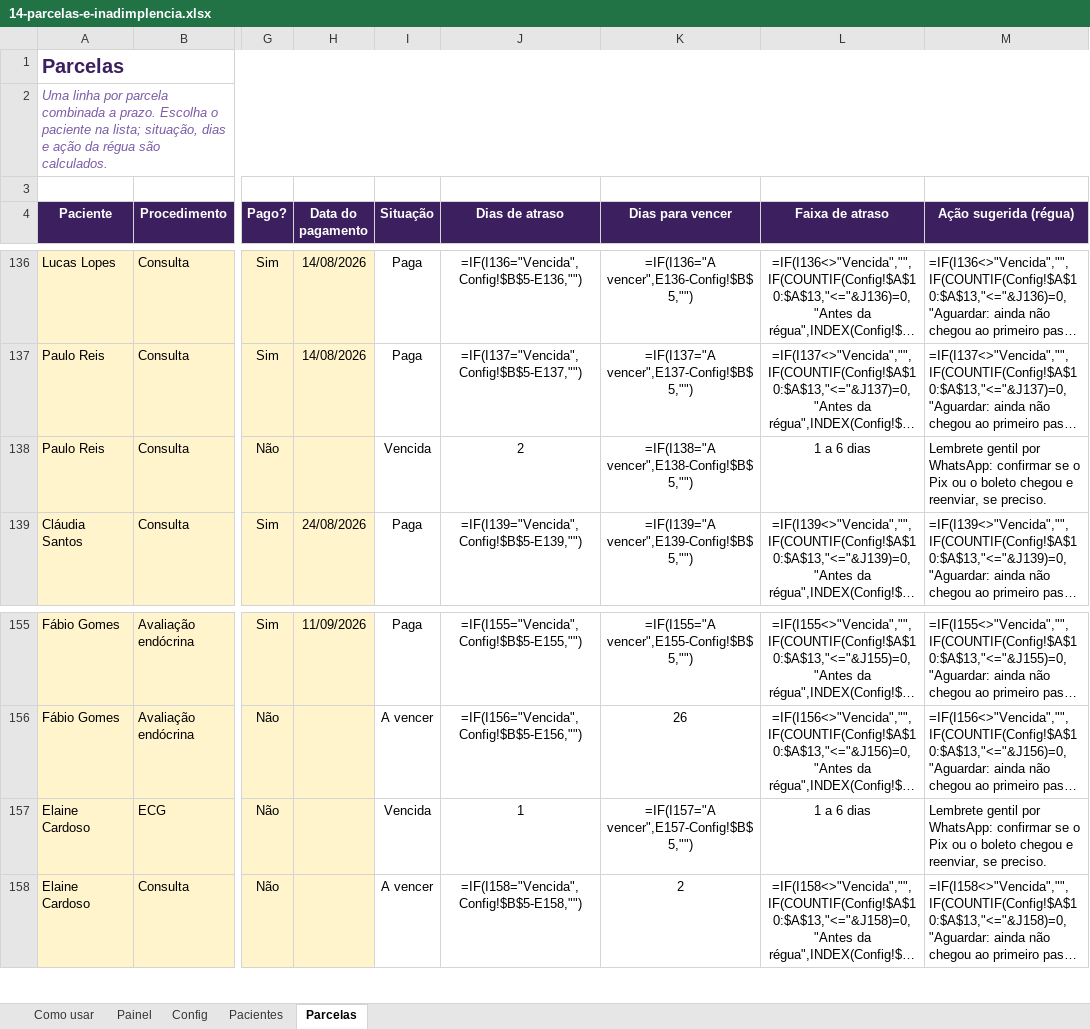
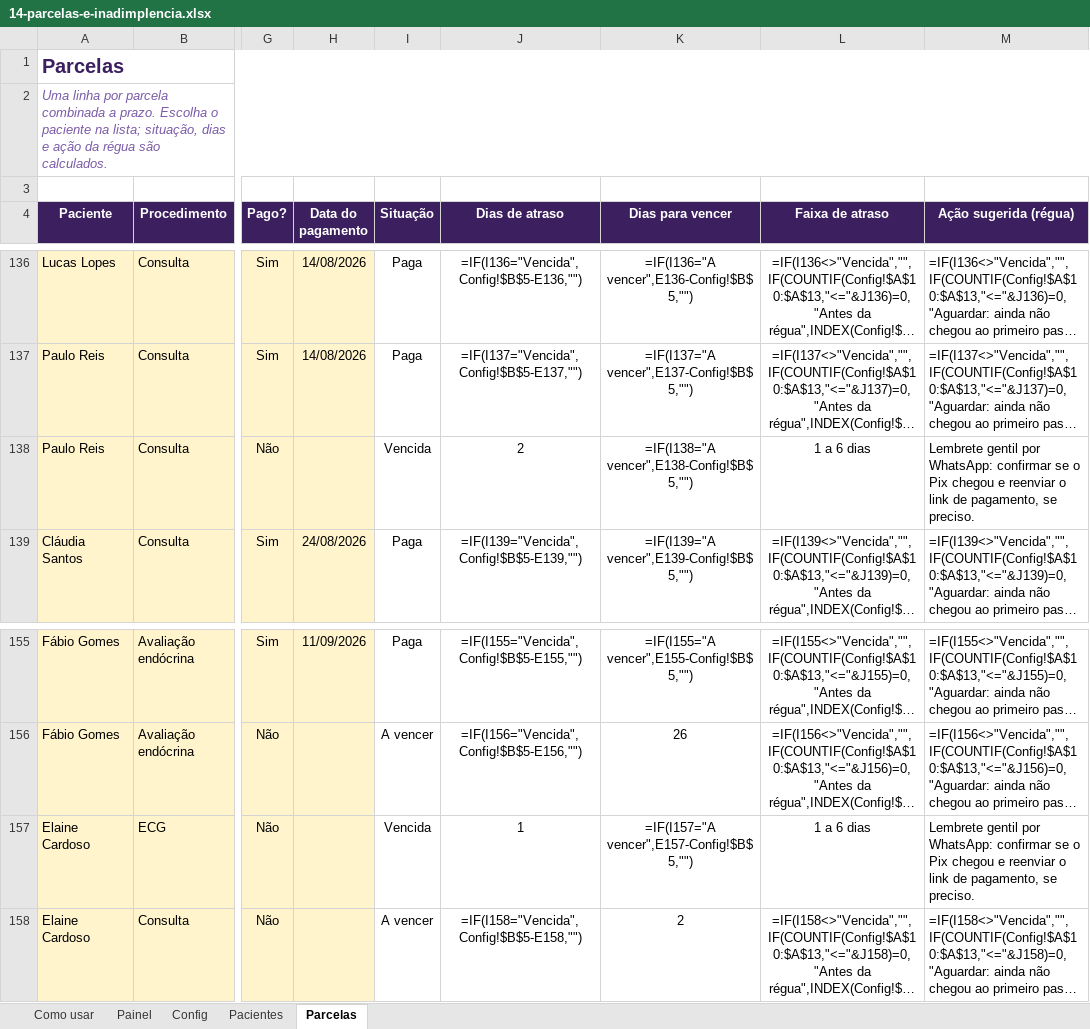
Before and after one commit to eduardomtzz/claude-code, an Excel workbook: projetos/gestao-ia-planilhas/produto/kit-medicos/14-parcelas-e-inadimplencia.xlsx, sheet Parcelas, drawn as a sheet; only a part is shown, gaps mark what is left out; long unchanged cells end in …; values as stored, in another font and other column widths than the file's, no borders; formulas without a stored value are shown as written; conditional formats not drawn; the diff names each change by its address in the sheet, - before the commit and + after, or states it on an @@ line.

```diff
--- a/projetos/gestao-ia-planilhas/produto/kit-medicos/14-parcelas-e-inadimplencia.xlsx (sheet Parcelas)
+++ b/projetos/gestao-ia-planilhas/produto/kit-medicos/14-parcelas-e-inadimplencia.xlsx (sheet Parcelas)
-M138 (Ação sugerida (régua)): …o Pix ou o boleto chegou e reenviar, se preciso.
+M138 (Ação sugerida (régua)): …o Pix chegou e reenviar o link de pagamento, se preciso.
-M157 (Ação sugerida (régua)): …o Pix ou o boleto chegou e reenviar, se preciso.
+M157 (Ação sugerida (régua)): …o Pix chegou e reenviar o link de pagamento, se preciso.
```
Also changed, not shown: sheet Config, sheet Painel, projetos/gestao-ia-planilhas/produto/kit-medicos/entrega/14-parcelas-e-inadimplencia.xlsx, 9 other files.
